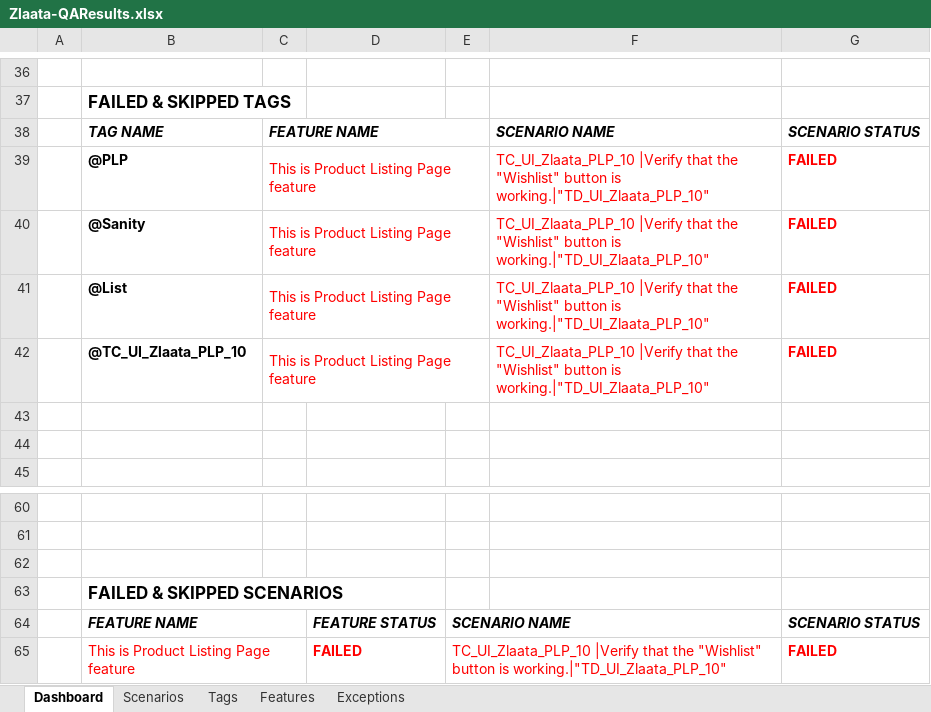
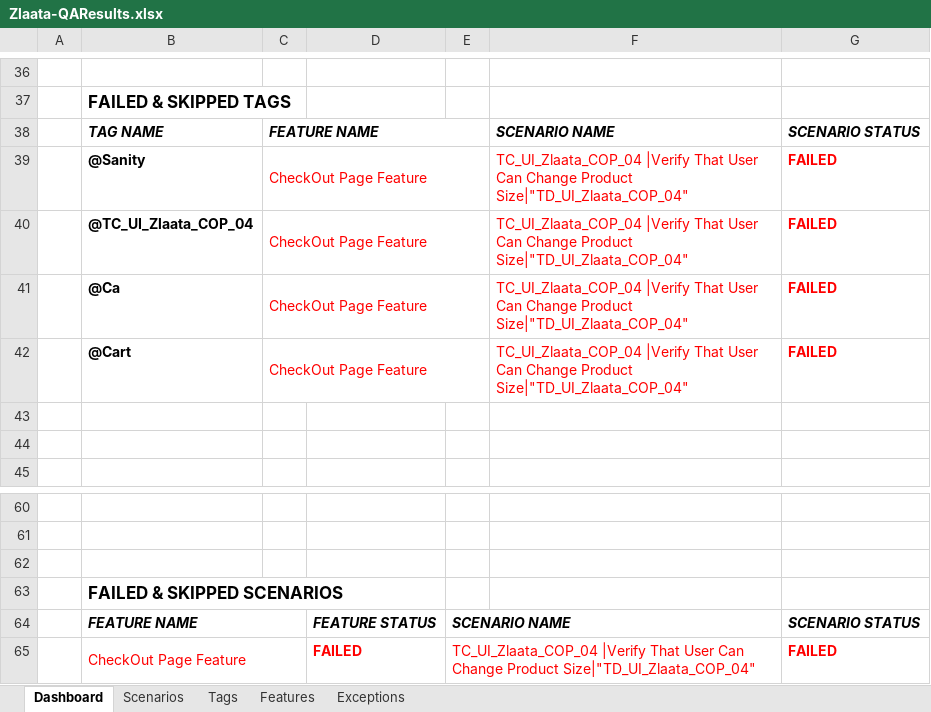
Before and after one commit to ZlaataAutomation/Zlaata, an Excel workbook: reports/Extent-Report/Zlaata-QAResults.xlsx, sheet Dashboard, drawn as a sheet; only a part is shown, gaps mark what is left out; values as stored, in another font and other column widths than the file's, no borders; charts and pictures not drawn; removed rows and columns are numbered as before the commit, all else as after; the diff names each change by its address in the sheet, - before the commit and + after, or states it on an @@ line.

```diff
--- a/reports/Extent-Report/Zlaata-QAResults.xlsx (sheet Dashboard)
+++ b/reports/Extent-Report/Zlaata-QAResults.xlsx (sheet Dashboard)
-row 39:  | @PLP | This is Product Listing Page feature |  |  | TC_UI_Zlaata_PLP_10 |Verify that the "Wishlist" button is working.|"TD_UI_Zlaata_PLP_10" | FAILED
-C39: This is Product Listing Page feature
+C39: CheckOut Page Feature
-F39: TC_UI_Zlaata_PLP_10 |Verify that the "Wishlist" button is working.|"TD_UI_Zlaata_PLP_10"
+F39: TC_UI_Zlaata_COP_04 |Verify That User Can Change Product Size|"TD_UI_Zlaata_COP_04"
-row 41:  | @List | This is Product Listing Page feature |  |  | TC_UI_Zlaata_PLP_10 |Verify that the "Wishlist" button is working.|"TD_UI_Zlaata_PLP_10" | FAILED
-B40: @TC_UI_Zlaata_PLP_10
+B40: @TC_UI_Zlaata_COP_04
-C40: This is Product Listing Page feature
+C40: CheckOut Page Feature
-F40: TC_UI_Zlaata_PLP_10 |Verify that the "Wishlist" button is working.|"TD_UI_Zlaata_PLP_10"
+F40: TC_UI_Zlaata_COP_04 |Verify That User Can Change Product Size|"TD_UI_Zlaata_COP_04"
+row 41:  | @Ca | CheckOut Page Feature |  |  | TC_UI_Zlaata_COP_04 |Verify That User Can Change Product Size|"TD_UI_Zlaata_COP_04" | FAILED
+row 42:  | @Cart | CheckOut Page Feature |  |  | TC_UI_Zlaata_COP_04 |Verify That User Can Change Product Size|"TD_UI_Zlaata_COP_04" | FAILED
-B65: This is Product Listing Page feature
+B65: CheckOut Page Feature
-E65: TC_UI_Zlaata_PLP_10 |Verify that the "Wishlist" button is working.|"TD_UI_Zlaata_PLP_10"
+E65: TC_UI_Zlaata_COP_04 |Verify That User Can Change Product Size|"TD_UI_Zlaata_COP_04"
```
Also changed, not shown: sheet Tags, sheet Exceptions, sheet Scenarios, sheet Features, charts or pictures, 9 other files.
